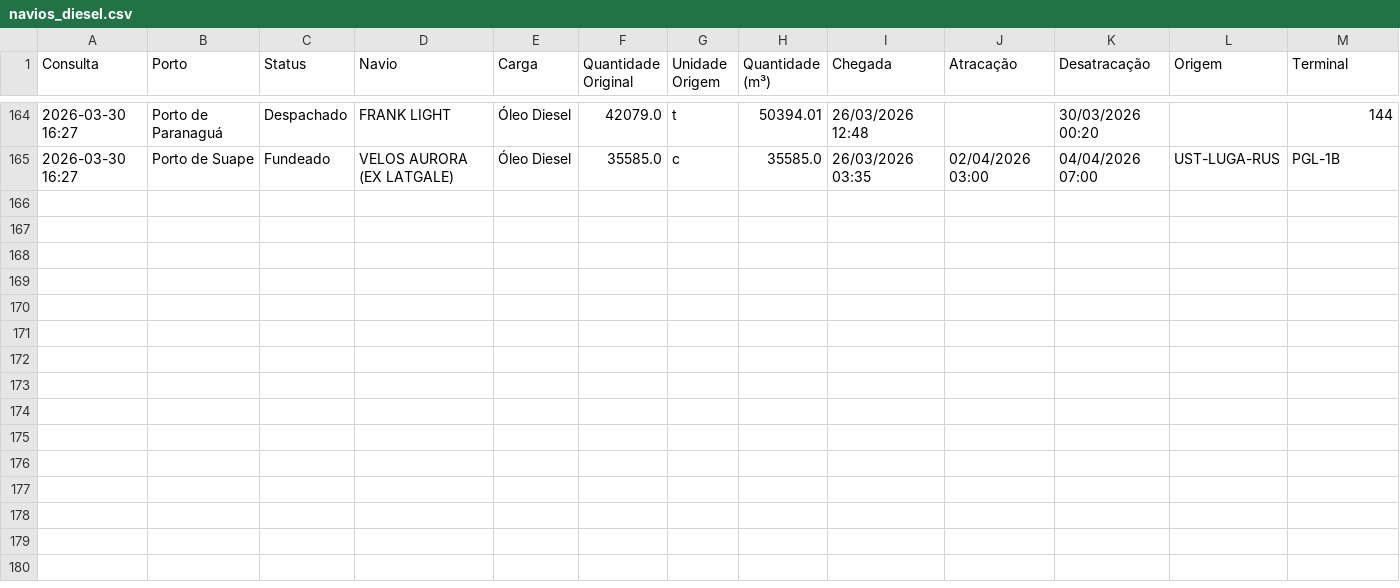
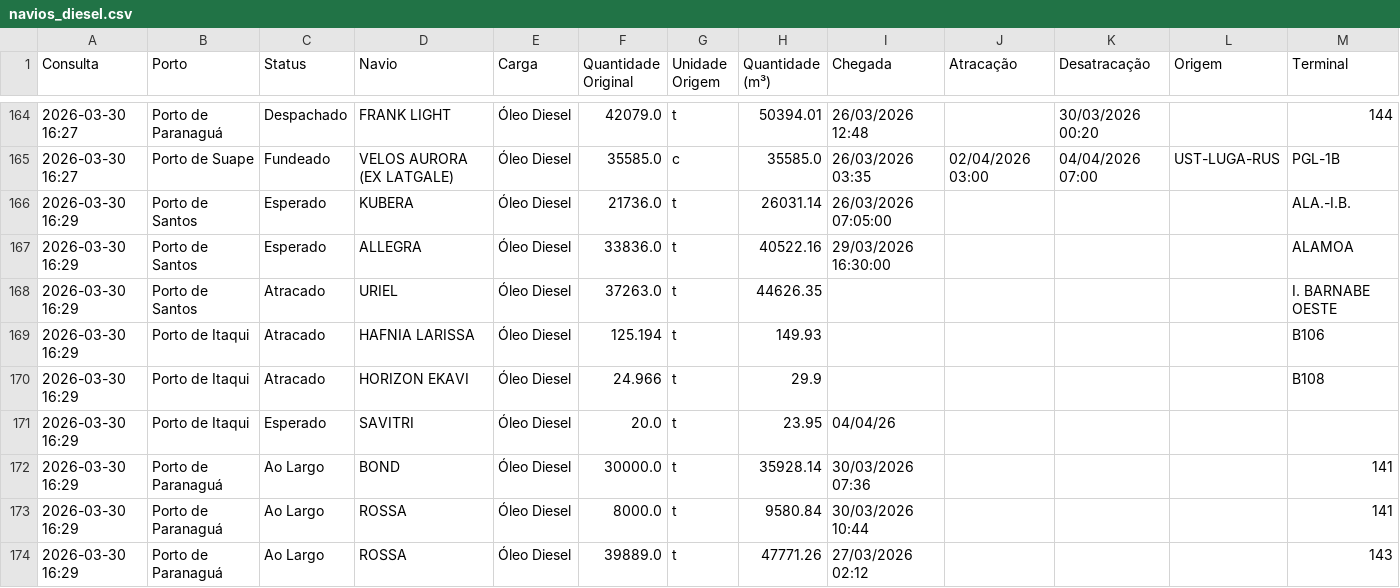
Before and after one commit to IBBAOG/SectorData, a CSV file: output/navios_diesel.csv, drawn as a sheet; only a part is shown, gaps mark what is left out; the diff covers the shown part only; the diff names each change by its address in the sheet, - before the commit and + after, or states it on an @@ line.

```diff
--- a/output/navios_diesel.csv
+++ b/output/navios_diesel.csv
+row 166: 2026-03-30 16:29 | Porto de Santos | Esperado | KUBERA | Óleo Diesel | 21736.0 | t | 26031.14 | 26/03/2026 07:05:00 |  |  |  | ALA.-I.B.
+row 167: 2026-03-30 16:29 | Porto de Santos | Esperado | ALLEGRA | Óleo Diesel | 33836.0 | t | 40522.16 | 29/03/2026 16:30:00 |  |  |  | ALAMOA
+row 168: 2026-03-30 16:29 | Porto de Santos | Atracado | URIEL | Óleo Diesel | 37263.0 | t | 44626.35 |  |  |  |  | I. BARNABE OESTE
+row 169: 2026-03-30 16:29 | Porto de Itaqui | Atracado | HAFNIA LARISSA | Óleo Diesel | 125.194 | t | 149.93 |  |  |  |  | B106
+row 170: 2026-03-30 16:29 | Porto de Itaqui | Atracado | HORIZON EKAVI | Óleo Diesel | 24.966 | t | 29.9 |  |  |  |  | B108
+row 171: 2026-03-30 16:29 | Porto de Itaqui | Esperado | SAVITRI | Óleo Diesel | 20.0 | t | 23.95 | 04/04/26
+row 172: 2026-03-30 16:29 | Porto de Paranaguá | Ao Largo | BOND | Óleo Diesel | 30000.0 | t | 35928.14 | 30/03/2026 07:36 |  |  |  | 141
+row 173: 2026-03-30 16:29 | Porto de Paranaguá | Ao Largo | ROSSA | Óleo Diesel | 8000.0 | t | 9580.84 | 30/03/2026 10:44 |  |  |  | 141
+row 174: 2026-03-30 16:29 | Porto de Paranaguá | Ao Largo | ROSSA | Óleo Diesel | 39889.0 | t | 47771.26 | 27/03/2026 02:12 |  |  |  | 143
```
Also changed, not shown: 9 added rows elsewhere in this file.
